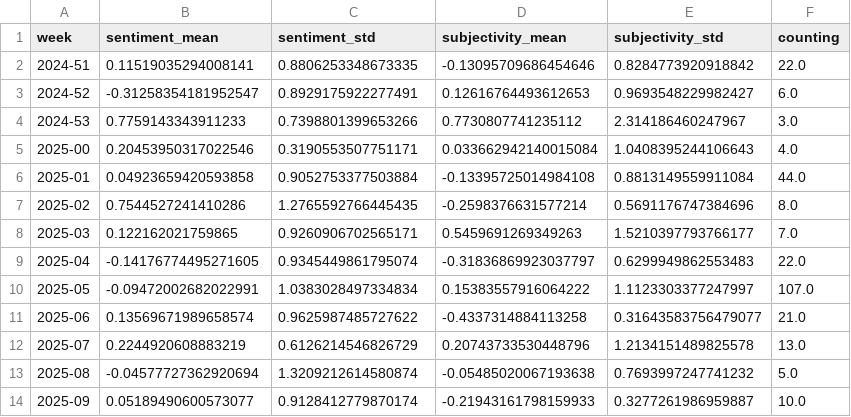
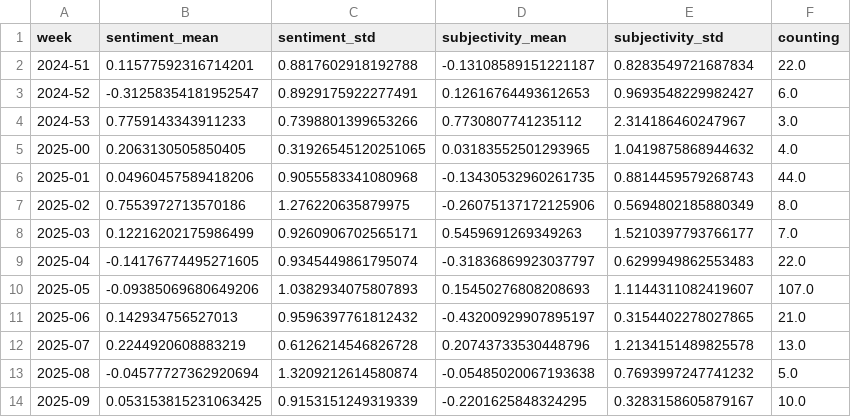
Before and after one commit to marcol95-news/earthquakeiscoming, a CSV file: csv/sentiments_weeks.csv, drawn as a sheet; only a part is shown; the diff covers the shown part only.

```diff
--- a/csv/sentiments_weeks.csv
+++ b/csv/sentiments_weeks.csv
@@ -1,14 +1,14 @@
 week,sentiment_mean,sentiment_std,subjectivity_mean,subjectivity_std,counting
-2024-51,0.11519035294008141,0.8806253348673335,-0.13095709686454646,0.8284773920918842,22.0
+2024-51,0.11577592316714201,0.8817602918192788,-0.13108589151221187,0.8283549721687834,22.0
 2024-52,-0.31258354181952547,0.8929175922277491,0.12616764493612653,0.9693548229982427,6.0
 2024-53,0.7759143343911233,0.7398801399653266,0.7730807741235112,2.314186460247967,3.0
-2025-00,0.20453950317022546,0.3190553507751171,0.033662942140015084,1.0408395244106643,4.0
-2025-01,0.04923659420593858,0.9052753377503884,-0.13395725014984108,0.8813149559911084,44.0
-2025-02,0.7544527241410286,1.2765592766445435,-0.2598376631577214,0.5691176747384696,8.0
-2025-03,0.122162021759865,0.9260906702565171,0.5459691269349263,1.5210397793766177,7.0
+2025-00,0.2063130505850405,0.31926545120251065,0.03183552501293965,1.0419875868944632,4.0
+2025-01,0.04960457589418206,0.9055583341080968,-0.13430532960261735,0.8814459579268743,44.0
+2025-02,0.7553972713570186,1.276220635879975,-0.26075137172125906,0.5694802185880349,8.0
+2025-03,0.12216202175986499,0.9260906702565171,0.5459691269349263,1.5210397793766177,7.0
 2025-04,-0.14176774495271605,0.9345449861795074,-0.31836869923037797,0.6299949862553483,22.0
-2025-05,-0.09472002682022991,1.0383028497334834,0.15383557916064222,1.1123303377247997,107.0
-2025-06,0.13569671989658574,0.9625987485727622,-0.4337314884113258,0.31643583756479077,21.0
-2025-07,0.2244920608883219,0.6126214546826729,0.20743733530448796,1.2134151489825578,13.0
+2025-05,-0.09385069680649206,1.0382934075807893,0.15450276808208693,1.1144311082419607,107.0
+2025-06,0.142934756527013,0.9596397761812432,-0.43200929907895197,0.3154402278027865,21.0
+2025-07,0.2244920608883219,0.6126214546826728,0.20743733530448796,1.2134151489825578,13.0
 2025-08,-0.04577727362920694,1.3209212614580874,-0.05485020067193638,0.7693997247741232,5.0
-2025-09,0.05189490600573077,0.9128412779870174,-0.21943161798159933,0.3277261986959887,10.0
+2025-09,0.053153815231063425,0.9153151249319339,-0.2201625848324295,0.3283158605879167,10.0
```
Also changed, not shown: 1 added row and 160 edited cells elsewhere in this file, csv/sentiments_days.csv, csv/sentiments_locations.csv, 7 other files.
